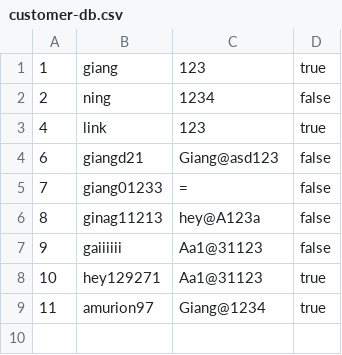
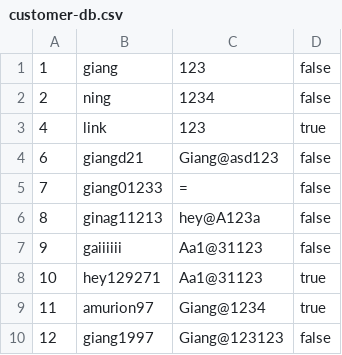
Before and after one commit to Amurion97/Mod2-case-shopping-page, a CSV file: data/DB-file/customer-db.csv, drawn as a sheet.

```diff
--- a/data/DB-file/customer-db.csv
+++ b/data/DB-file/customer-db.csv
@@ -1,2 +1,2 @@
-1,giang,123,true
+1,giang,123,false
 2,ning,1234,false
@@ -9 +9,2 @@
 11,amurion97,Giang@1234,true
+12,giang1997,Giang@123123,false
```
Also changed, not shown: data/DB-file/history-db.csv, 6 other files.
